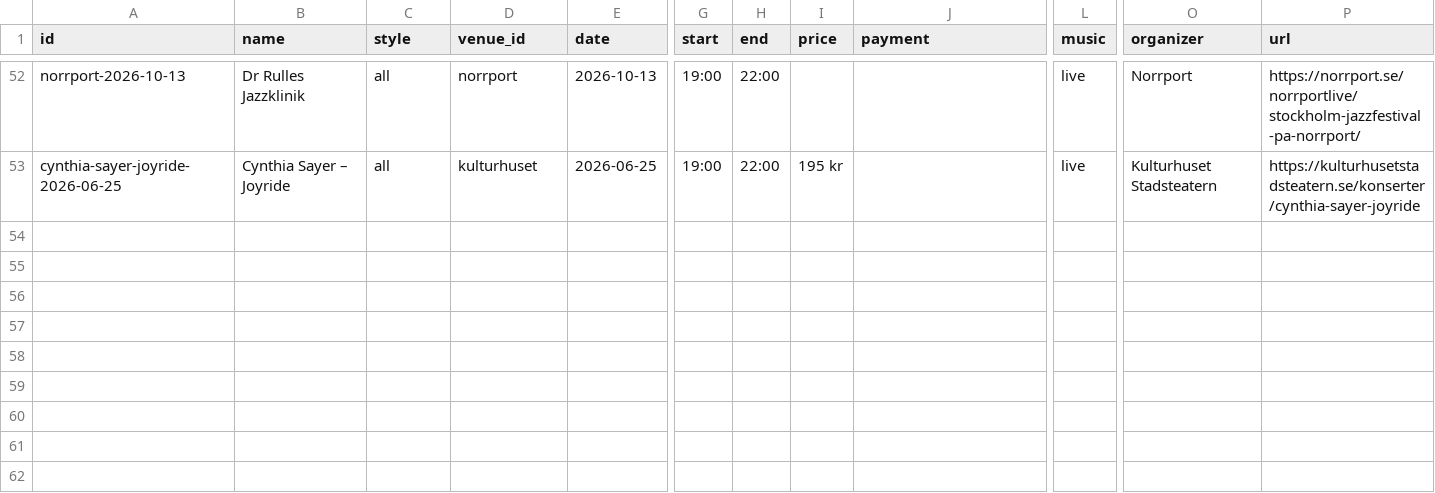
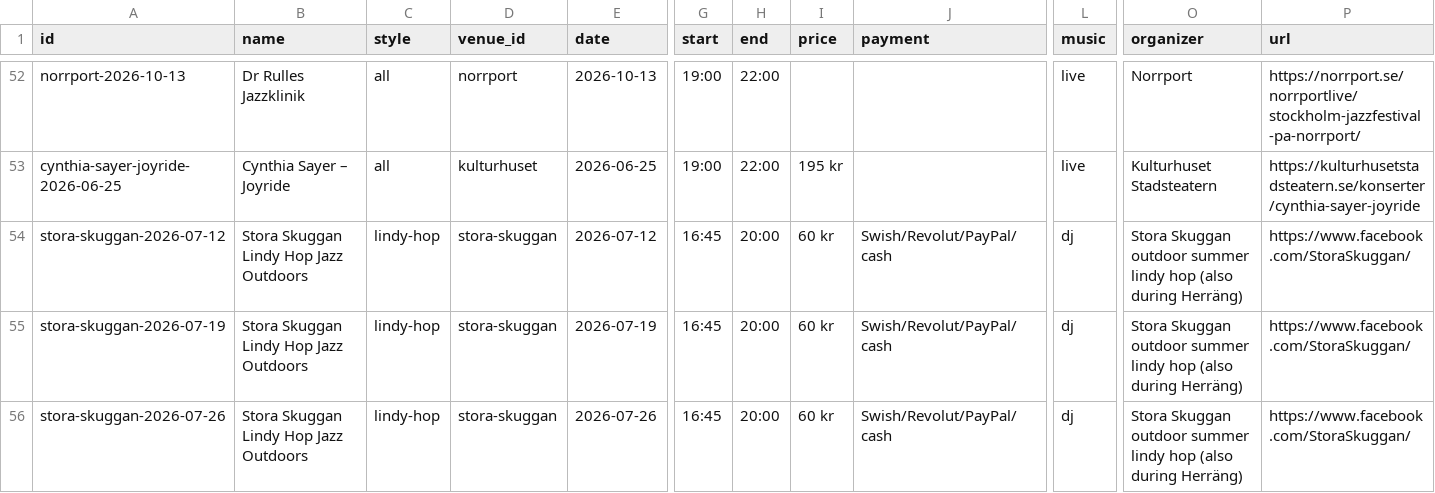
Before and after one commit to ranveeraggarwal/swsthlm, a CSV file: data/oneoffs.csv, drawn as a sheet; only a part is shown, gaps mark what is left out; rows hold the shown columns only; the diff covers the shown part only; the diff names each change by its address in the sheet, - before the commit and + after, or states it on an @@ line.

```diff
--- a/data/oneoffs.csv
+++ b/data/oneoffs.csv
+row 54: stora-skuggan-2026-07-12 | Stora Skuggan Lindy Hop Jazz Outdoors | lindy-hop | stora-skuggan | 2026-07-12 | 16:45 | 20:00 | 60 kr | Swish/Revolut/PayPal/cash | dj | Stora Skuggan outdoor summer lindy hop (also during Herräng) | https://www.facebook.com/StoraSkuggan/
+row 55: stora-skuggan-2026-07-19 | Stora Skuggan Lindy Hop Jazz Outdoors | lindy-hop | stora-skuggan | 2026-07-19 | 16:45 | 20:00 | 60 kr | Swish/Revolut/PayPal/cash | dj | Stora Skuggan outdoor summer lindy hop (also during Herräng) | https://www.facebook.com/StoraSkuggan/
+row 56: stora-skuggan-2026-07-26 | Stora Skuggan Lindy Hop Jazz Outdoors | lindy-hop | stora-skuggan | 2026-07-26 | 16:45 | 20:00 | 60 kr | Swish/Revolut/PayPal/cash | dj | Stora Skuggan outdoor summer lindy hop (also during Herräng) | https://www.facebook.com/StoraSkuggan/
```
Also changed, not shown: 3 added rows elsewhere in this file, 1 other file.
